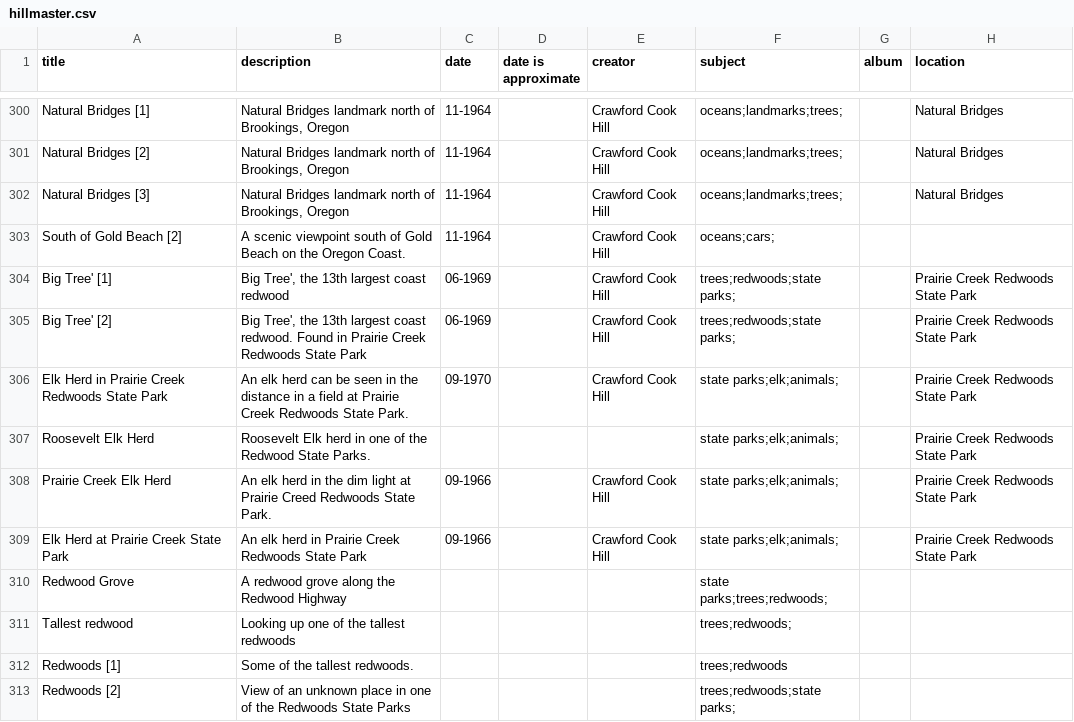
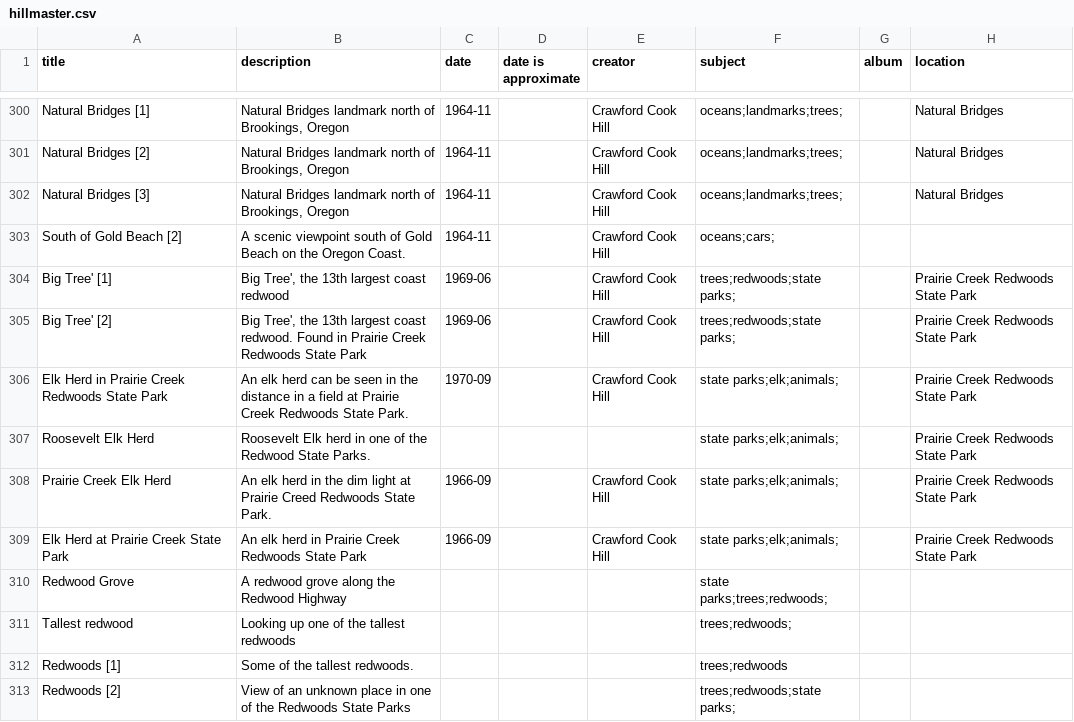
Before and after one commit to kitstokes/hillfam, a CSV file: _data/hillmaster.csv, drawn as a sheet; only a part is shown, gaps mark what is left out; the diff covers the shown part only; the diff names each change by its address in the sheet, - before the commit and + after, or states it on an @@ line.

```diff
--- a/_data/hillmaster.csv
+++ b/_data/hillmaster.csv
-C300:C303 (date): 11-1964
+C300:C303 (date): 1964-11
-C304:C305 (date): 06-1969
+C304:C305 (date): 1969-06
-C306 (date): 09-1970
+C306 (date): 1970-09
-C308:C309 (date): 09-1966
+C308:C309 (date): 1966-09
```
Also changed, not shown: 172 edited cells elsewhere in this file.
